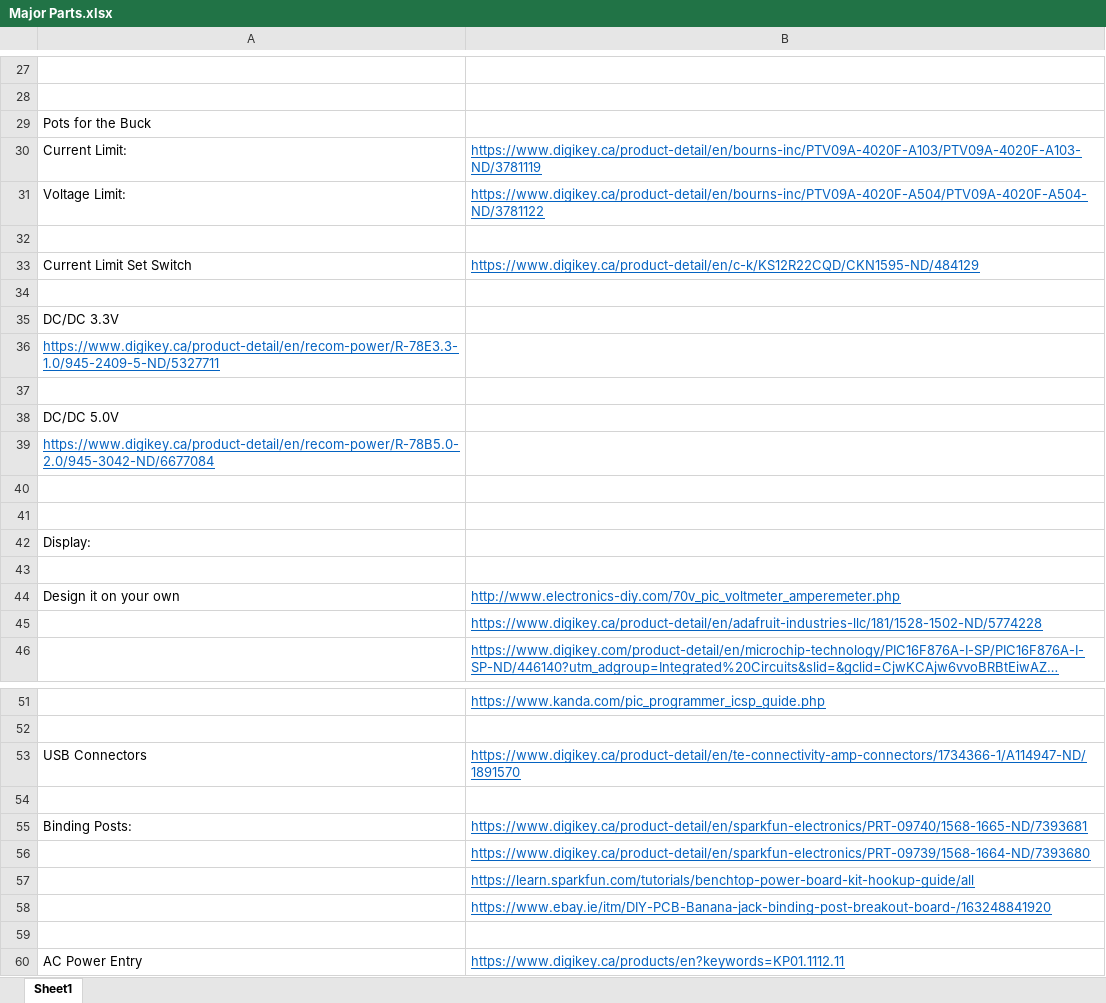
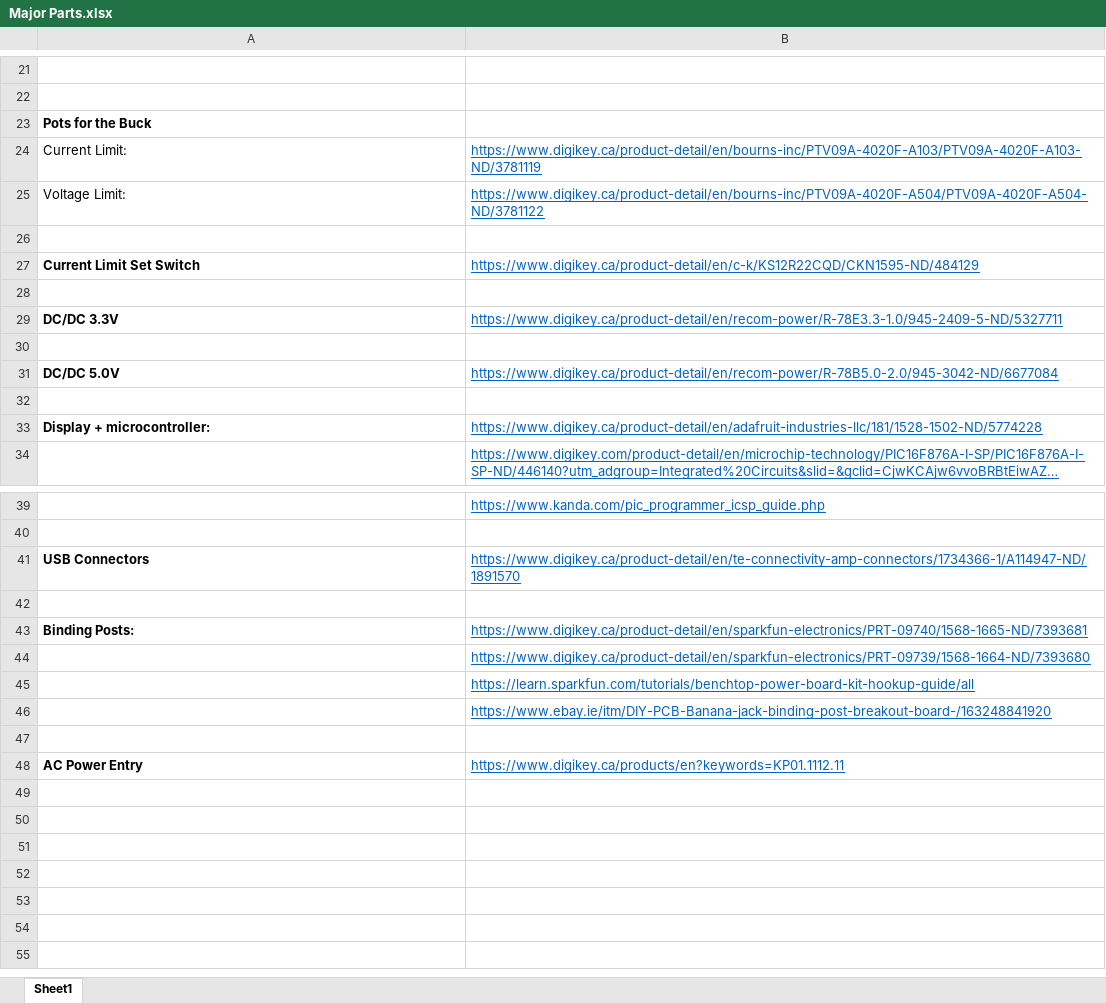
Before and after one commit to dsparikh/Power-Supply-PCB, an Excel workbook: Research/Major Parts.xlsx, sheet Sheet1, drawn as a sheet; only a part is shown, gaps mark what is left out; long unchanged cells end in …; values as stored, in another font and other column widths than the file's, no borders; charts and pictures not drawn; removed rows and columns are numbered as before the commit, all else as after; the diff covers the shown part only; the diff names each change by its address in the sheet, - before the commit and + after, or states it on an @@ line.

```diff
--- a/Research/Major Parts.xlsx (sheet Sheet1)
+++ b/Research/Major Parts.xlsx (sheet Sheet1)
-A23 bold: off
+A23 bold: on
-A27 bold: off
+A27 bold: on
-A29 bold: off
+A29 bold: on
-B29: (empty)
+B29: https://www.digikey.ca/product-detail/en/recom-power/R-78E3.3-1.0/945-2409-5-ND/5327711
-row 36: https://www.digikey.ca/product-detail/en/recom-power/R-78E3.3-1.0/945-2409-5-ND/5327711
-A31 bold: off
+A31 bold: on
-B31: (empty)
+B31: https://www.digikey.ca/product-detail/en/recom-power/R-78B5.0-2.0/945-3042-ND/6677084
-row 39: https://www.digikey.ca/product-detail/en/recom-power/R-78B5.0-2.0/945-3042-ND/6677084
-row 33: (empty)
+row 33: Display + microcontroller: | https://www.digikey.ca/product-detail/en/adafruit-industries-llc/181/1528-1502-ND/5774228
-row 42: Display:
-row 43: (empty)
-row 44: Design it on your own | http://www.electronics-diy.com/70v_pic_voltmeter_amperemeter.php
-row 45:  | https://www.digikey.ca/product-detail/en/adafruit-industries-llc/181/1528-1502-ND/5774228
-A41 bold: off
+A41 bold: on
-A43 bold: off
+A43 bold: on
-A48 bold: off
+A48 bold: on
```
Also changed, not shown: 2 added rows, 8 removed rows, 2 edited cells and cell formats elsewhere in this sheet, charts or pictures, 3 other files.
